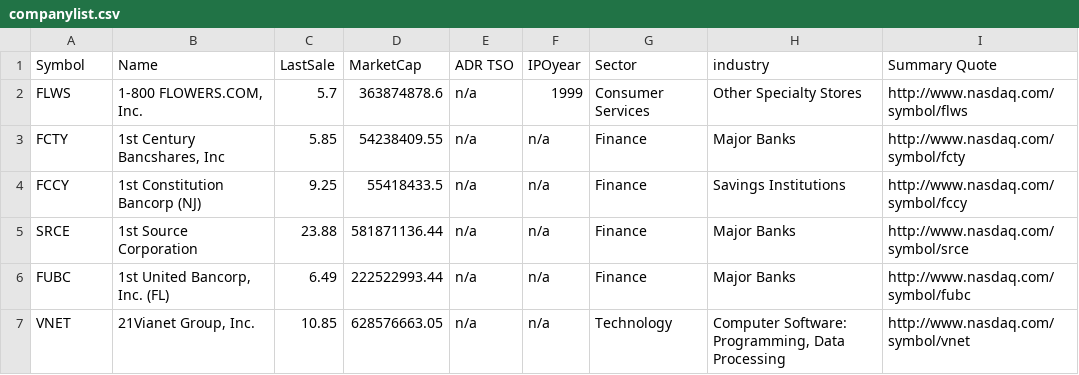
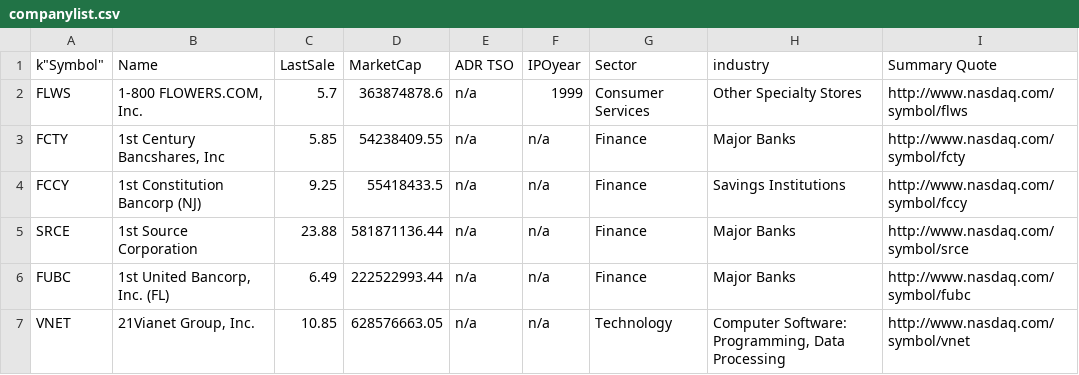
Before and after one commit to Jurecska/stock-similarities, a CSV file: companylist.csv, drawn as a sheet; only a part is shown.

```diff
--- a/companylist.csv
+++ b/companylist.csv
@@ -1,2 +1,2 @@
-"Symbol","Name","LastSale","MarketCap","ADR TSO","IPOyear","Sector","industry","Summary Quote",
+k"Symbol","Name","LastSale","MarketCap","ADR TSO","IPOyear","Sector","industry","Summary Quote",
 "FLWS","1-800 FLOWERS.COM, Inc.","5.7","363874878.6","n/a","1999","Consumer Services","Other Specialty Stores","http://www.nasdaq.com/symbol/flws",
```
Also changed, not shown: 5 other files.
